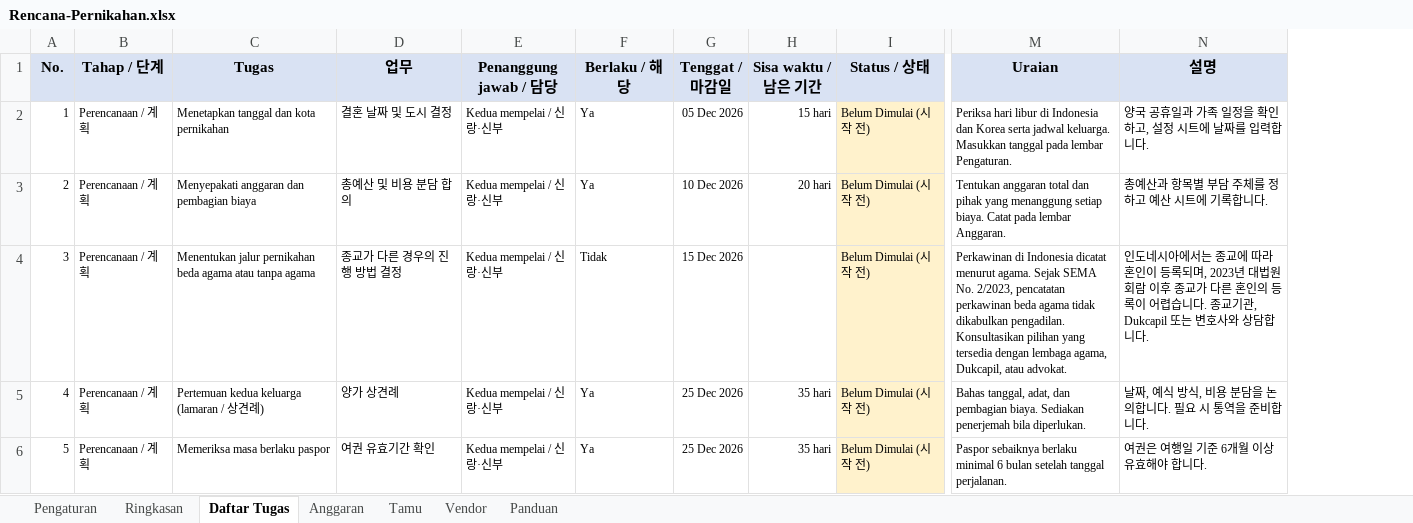
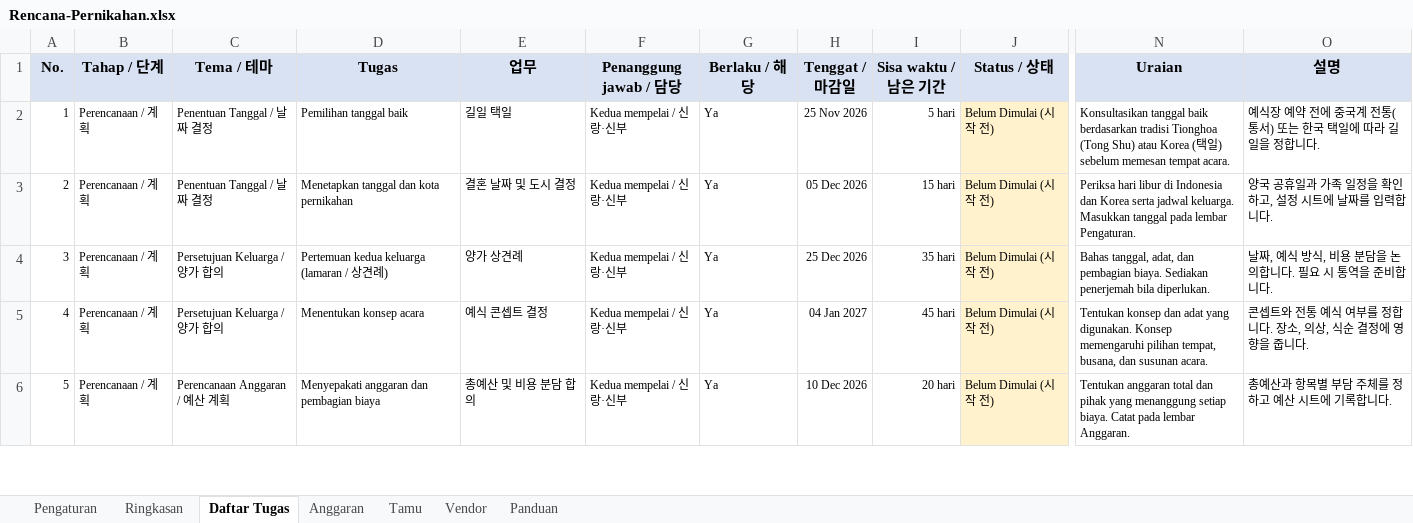
Before and after one commit to dedychris/random-apps, an Excel workbook: wedding-quest/Rencana-Pernikahan.xlsx, sheet Daftar Tugas, drawn as a sheet; only a part is shown, gaps mark what is left out; values as stored, in another font and other column widths than the file's, no borders; conditional formats not drawn; addresses are those after the commit; the diff covers the shown part only; the diff names each change by its address in the sheet, - before the commit and + after, or states it on an @@ line.

```diff
--- a/wedding-quest/Rencana-Pernikahan.xlsx (sheet Daftar Tugas)
+++ b/wedding-quest/Rencana-Pernikahan.xlsx (sheet Daftar Tugas)
+column C (Tema / 테마), rows 2-6: Penentuan Tanggal / 날짜 결정 | Penentuan Tanggal / 날짜 결정 | Persetujuan Keluarga / 양가 합의 | Persetujuan Keluarga / 양가 합의 | Perencanaan Anggaran / 예산 계획
-D2 (Tugas): Menetapkan tanggal dan kota pernikahan
+D2 (Tugas): Pemilihan tanggal baik
-E2 (업무): 결혼 날짜 및 도시 결정
+E2 (업무): 길일 택일
-H2 (Tenggat / 마감일): 05 Dec 2026
+H2 (Tenggat / 마감일): 25 Nov 2026
-I2 (Sisa waktu / 남은 기간): 15 hari
+I2 (Sisa waktu / 남은 기간): 5 hari
-N2 (Uraian): Periksa hari libur di Indonesia dan Korea serta jadwal keluarga. Masukkan tanggal pada lembar Pengaturan.
+N2 (Uraian): Konsultasikan tanggal baik berdasarkan tradisi Tionghoa (Tong Shu) atau Korea (택일) sebelum memesan tempat acara.
-O2 (설명): 양국 공휴일과 가족 일정을 확인하고, 설정 시트에 날짜를 입력합니다.
+O2 (설명): 예식장 예약 전에 중국계 전통(통서) 또는 한국 택일에 따라 길일을 정합니다.
-D3 (Tugas): Menyepakati anggaran dan pembagian biaya
+D3 (Tugas): Menetapkan tanggal dan kota pernikahan
-E3 (업무): 총예산 및 비용 분담 합의
+E3 (업무): 결혼 날짜 및 도시 결정
-H3 (Tenggat / 마감일): 10 Dec 2026
+H3 (Tenggat / 마감일): 05 Dec 2026
-I3 (Sisa waktu / 남은 기간): 20 hari
+I3 (Sisa waktu / 남은 기간): 15 hari
-N3 (Uraian): Tentukan anggaran total dan pihak yang menanggung setiap biaya. Catat pada lembar Anggaran.
+N3 (Uraian): Periksa hari libur di Indonesia dan Korea serta jadwal keluarga. Masukkan tanggal pada lembar Pengaturan.
-O3 (설명): 총예산과 항목별 부담 주체를 정하고 예산 시트에 기록합니다.
+O3 (설명): 양국 공휴일과 가족 일정을 확인하고, 설정 시트에 날짜를 입력합니다.
-D4 (Tugas): Menentukan jalur pernikahan beda agama atau tanpa agama
+D4 (Tugas): Pertemuan kedua keluarga (lamaran / 상견례)
-E4 (업무): 종교가 다른 경우의 진행 방법 결정
+E4 (업무): 양가 상견례
-G4 (Berlaku / 해당): Tidak
+G4 (Berlaku / 해당): Ya
-H4 (Tenggat / 마감일): 15 Dec 2026
+H4 (Tenggat / 마감일): 25 Dec 2026
-I4 (Sisa waktu / 남은 기간): (empty)
+I4 (Sisa waktu / 남은 기간): 35 hari
-N4 (Uraian): Perkawinan di Indonesia dicatat menurut agama. Sejak SEMA No. 2/2023, pencatatan perkawinan beda agama tidak dikabulkan pengadilan. Konsultasikan pilihan yang tersedia dengan lembaga agama, Dukcapil, atau advokat.
+N4 (Uraian): Bahas tanggal, adat, dan pembagian biaya. Sediakan penerjemah bila diperlukan.
-O4 (설명): 인도네시아에서는 종교에 따라 혼인이 등록되며, 2023년 대법원 회람 이후 종교가 다른 혼인의 등록이 어렵습니다. 종교기관, Dukcapil 또는 변호사와 상담합니다.
+O4 (설명): 날짜, 예식 방식, 비용 분담을 논의합니다. 필요 시 통역을 준비합니다.
-D5 (Tugas): Pertemuan kedua keluarga (lamaran / 상견례)
+D5 (Tugas): Menentukan konsep acara
-E5 (업무): 양가 상견례
+E5 (업무): 예식 콘셉트 결정
-H5 (Tenggat / 마감일): 25 Dec 2026
+H5 (Tenggat / 마감일): 04 Jan 2027
-I5 (Sisa waktu / 남은 기간): 35 hari
+I5 (Sisa waktu / 남은 기간): 45 hari
-N5 (Uraian): Bahas tanggal, adat, dan pembagian biaya. Sediakan penerjemah bila diperlukan.
+N5 (Uraian): Tentukan konsep dan adat yang digunakan. Konsep memengaruhi pilihan tempat, busana, dan susunan acara.
-O5 (설명): 날짜, 예식 방식, 비용 분담을 논의합니다. 필요 시 통역을 준비합니다.
+O5 (설명): 콘셉트와 전통 예식 여부를 정합니다. 장소, 의상, 식순 결정에 영향을 줍니다.
-D6 (Tugas): Memeriksa masa berlaku paspor
+D6 (Tugas): Menyepakati anggaran dan pembagian biaya
-E6 (업무): 여권 유효기간 확인
+E6 (업무): 총예산 및 비용 분담 합의
-H6 (Tenggat / 마감일): 25 Dec 2026
+H6 (Tenggat / 마감일): 10 Dec 2026
-I6 (Sisa waktu / 남은 기간): 35 hari
+I6 (Sisa waktu / 남은 기간): 20 hari
-N6 (Uraian): Paspor sebaiknya berlaku minimal 6 bulan setelah tanggal perjalanan.
+N6 (Uraian): Tentukan anggaran total dan pihak yang menanggung setiap biaya. Catat pada lembar Anggaran.
-O6 (설명): 여권은 여행일 기준 6개월 이상 유효해야 합니다.
+O6 (설명): 총예산과 항목별 부담 주체를 정하고 예산 시트에 기록합니다.
```
Also changed, not shown: 636 edited cells elsewhere in this sheet, sheet Ringkasan, formulas that keep their value, 7 other files.
